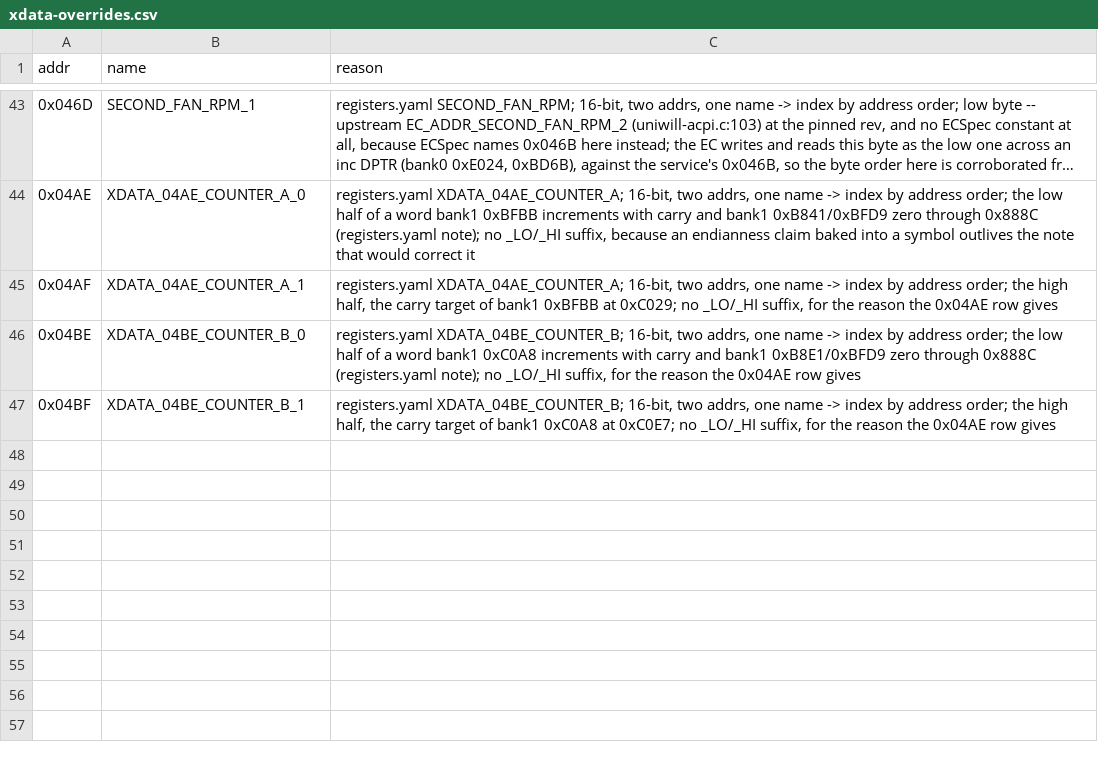
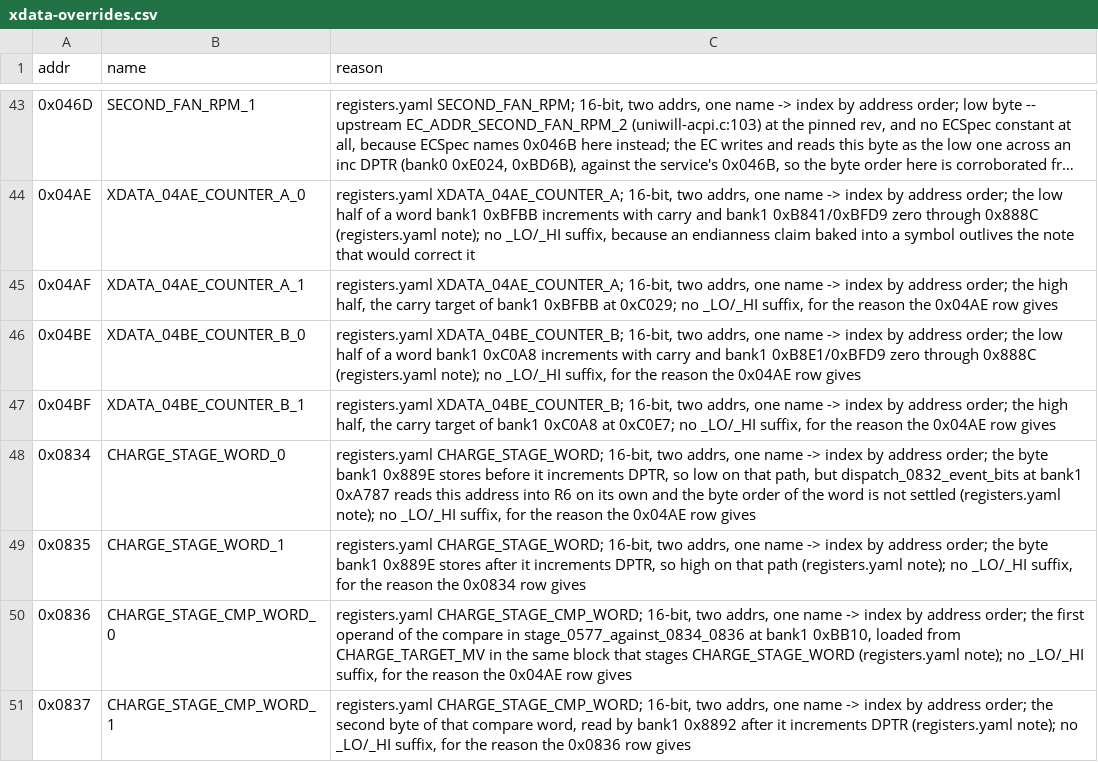
Before and after one commit to ElDavoo/tongfang-gm7mg7p-re, a CSV file: ec/ghidra/xdata-overrides.csv, drawn as a sheet; only a part is shown, gaps mark what is left out; long unchanged cells end in …; the diff names each change by its address in the sheet, - before the commit and + after, or states it on an @@ line.

```diff
--- a/ec/ghidra/xdata-overrides.csv
+++ b/ec/ghidra/xdata-overrides.csv
+row 48: 0x0834 | CHARGE_STAGE_WORD_0 | registers.yaml CHARGE_STAGE_WORD; 16-bit, two addrs, one name -> index by address order; the byte bank1 0x889E stores before it increments DPTR, so low on that path, but dispatch_0832_event_bits at bank1 0xA787 reads this address into R6 on its own and the byte order of the word is not settled (registers.yaml note); no _LO/_HI suffix, for the reason the 0x04AE row gives
+row 49: 0x0835 | CHARGE_STAGE_WORD_1 | registers.yaml CHARGE_STAGE_WORD; 16-bit, two addrs, one name -> index by address order; the byte bank1 0x889E stores after it increments DPTR, so high on that path (registers.yaml note); no _LO/_HI suffix, for the reason the 0x0834 row gives
+row 50: 0x0836 | CHARGE_STAGE_CMP_WORD_0 | registers.yaml CHARGE_STAGE_CMP_WORD; 16-bit, two addrs, one name -> index by address order; the first operand of the compare in stage_0577_against_0834_0836 at bank1 0xBB10, loaded from CHARGE_TARGET_MV in the same block that stages CHARGE_STAGE_WORD (registers.yaml note); no _LO/_HI suffix, for the reason the 0x04AE row gives
+row 51: 0x0837 | CHARGE_STAGE_CMP_WORD_1 | registers.yaml CHARGE_STAGE_CMP_WORD; 16-bit, two addrs, one name -> index by address order; the second byte of that compare word, read by bank1 0x8892 after it increments DPTR (registers.yaml note); no _LO/_HI suffix, for the reason the 0x0836 row gives
```
Also changed, not shown: ec/annotations/xdata-clusters.csv, ec/annotations/xdata-inc-dptr-only.csv, 9 other files.
